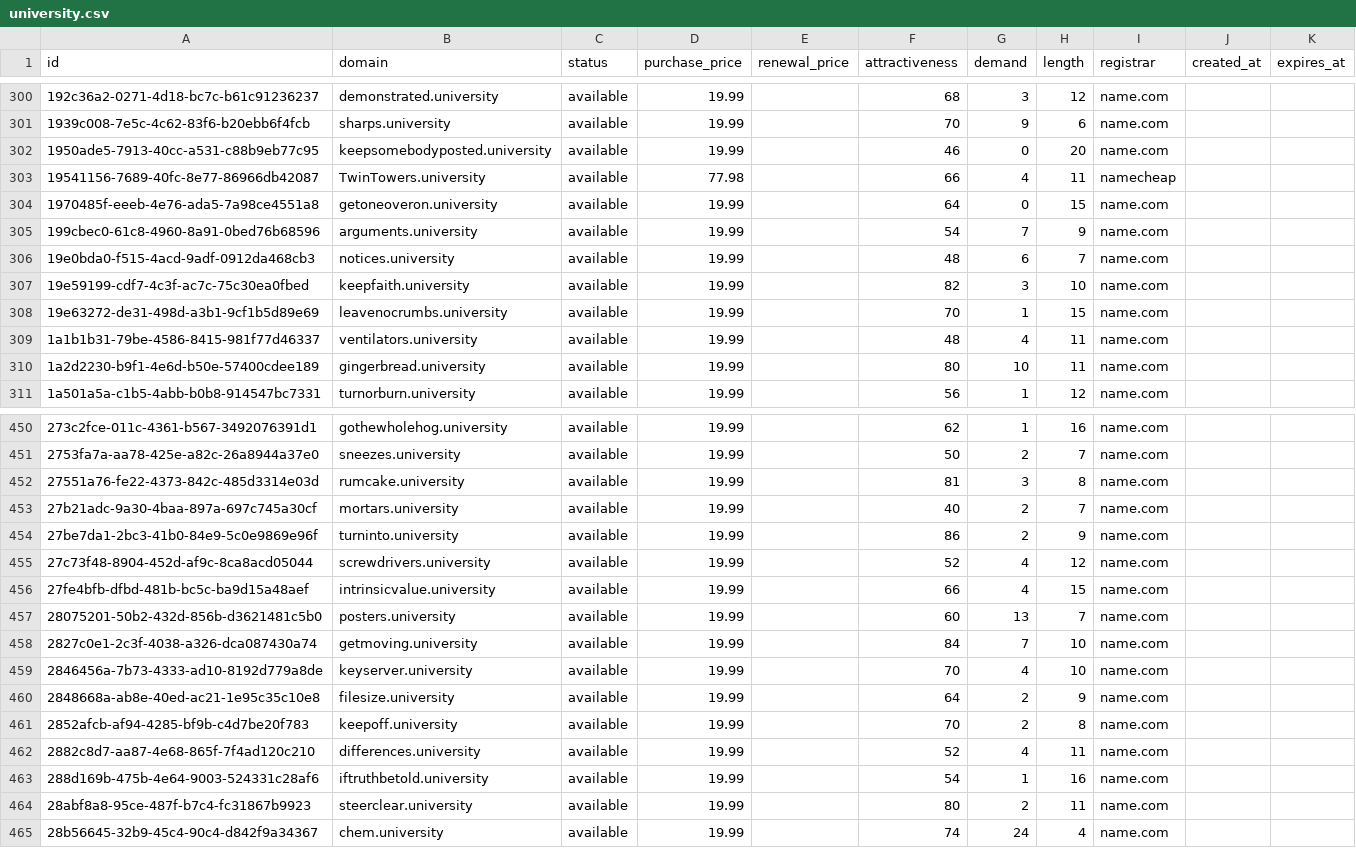
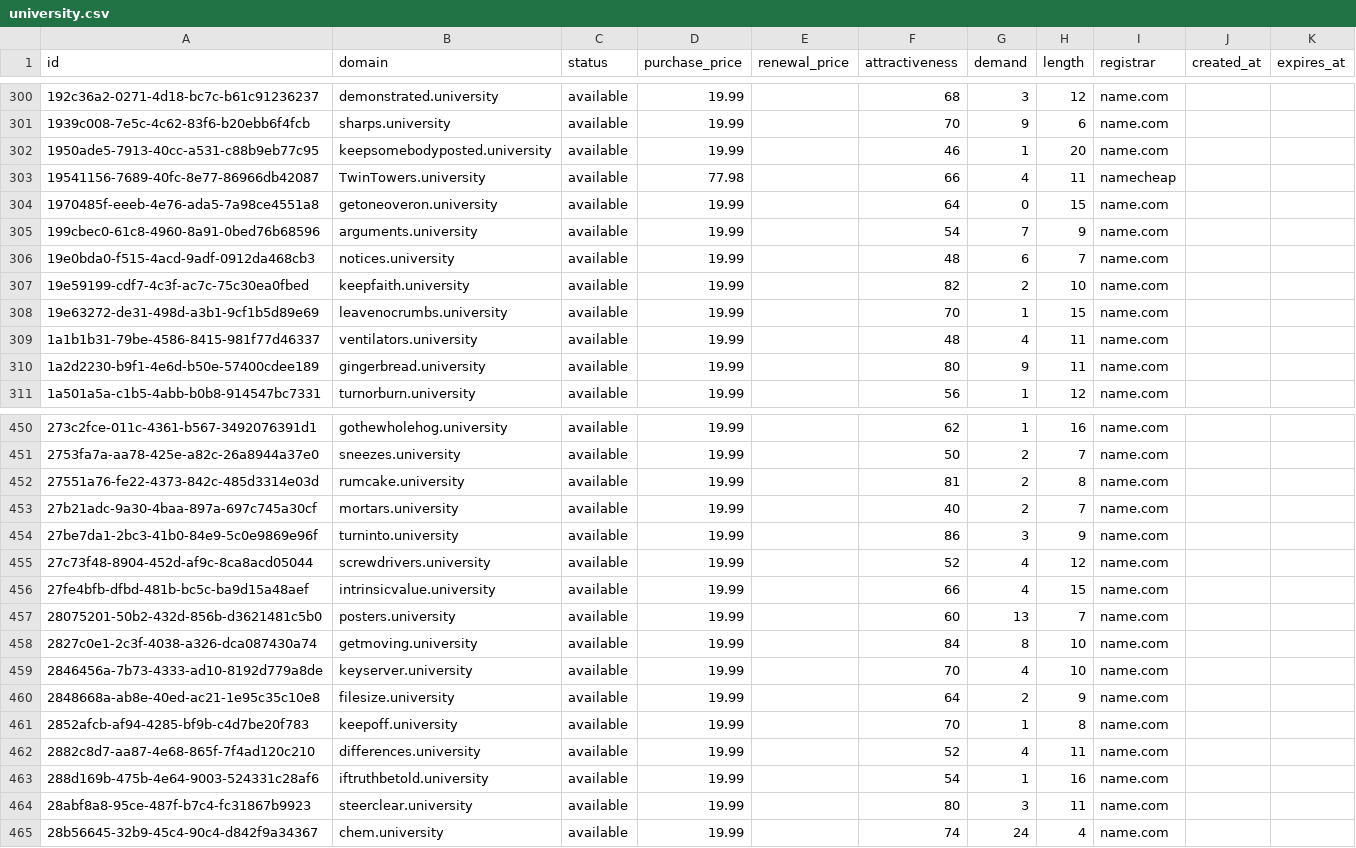
Before and after one commit to UniqueDomains/university-oneword-domains, a CSV file: university.csv, drawn as a sheet; only a part is shown, gaps mark what is left out; the diff covers the shown part only.

Commit message:
Domains update

```diff
--- a/university.csv
+++ b/university.csv
@@ -301,3 +301,3 @@ id,domain,status,purchase_price,renewal_price,attractiveness,demand,length,regis
 1939c008-7e5c-4c62-83f6-b20ebb6f4fcb,sharps.university,available,19.99,,70,9,6,name.com,,
-1950ade5-7913-40cc-a531-c88b9eb77c95,keepsomebodyposted.university,available,19.99,,46,0,20,name.com,,
+1950ade5-7913-40cc-a531-c88b9eb77c95,keepsomebodyposted.university,available,19.99,,46,1,20,name.com,,
 19541156-7689-40fc-8e77-86966db42087,TwinTowers.university,available,77.98,,66,4,11,namecheap,,
@@ -306,6 +306,6 @@ id,domain,status,purchase_price,renewal_price,attractiveness,demand,length,regis
 19e0bda0-f515-4acd-9adf-0912da468cb3,notices.university,available,19.99,,48,6,7,name.com,,
-19e59199-cdf7-4c3f-ac7c-75c30ea0fbed,keepfaith.university,available,19.99,,82,3,10,name.com,,
+19e59199-cdf7-4c3f-ac7c-75c30ea0fbed,keepfaith.university,available,19.99,,82,2,10,name.com,,
 19e63272-de31-498d-a3b1-9cf1b5d89e69,leavenocrumbs.university,available,19.99,,70,1,15,name.com,,
 1a1b1b31-79be-4586-8415-981f77d46337,ventilators.university,available,19.99,,48,4,11,name.com,,
-1a2d2230-b9f1-4e6d-b50e-57400cdee189,gingerbread.university,available,19.99,,80,10,11,name.com,,
+1a2d2230-b9f1-4e6d-b50e-57400cdee189,gingerbread.university,available,19.99,,80,9,11,name.com,,
 1a501a5a-c1b5-4abb-b0b8-914547bc7331,turnorburn.university,available,19.99,,56,1,12,name.com,,
@@ -451,5 +451,5 @@ id,domain,status,purchase_price,renewal_price,attractiveness,demand,length,regis
 2753fa7a-aa78-425e-a82c-26a8944a37e0,sneezes.university,available,19.99,,50,2,7,name.com,,
-27551a76-fe22-4373-842c-485d3314e03d,rumcake.university,available,19.99,,81,3,8,name.com,,
+27551a76-fe22-4373-842c-485d3314e03d,rumcake.university,available,19.99,,81,2,8,name.com,,
 27b21adc-9a30-4baa-897a-697c745a30cf,mortars.university,available,19.99,,40,2,7,name.com,,
-27be7da1-2bc3-41b0-84e9-5c0e9869e96f,turninto.university,available,19.99,,86,2,9,name.com,,
+27be7da1-2bc3-41b0-84e9-5c0e9869e96f,turninto.university,available,19.99,,86,3,9,name.com,,
 27c73f48-8904-452d-af9c-8ca8acd05044,screwdrivers.university,available,19.99,,52,4,12,name.com,,
@@ -457,9 +457,9 @@ id,domain,status,purchase_price,renewal_price,attractiveness,demand,length,regis
 28075201-50b2-432d-856b-d3621481c5b0,posters.university,available,19.99,,60,13,7,name.com,,
-2827c0e1-2c3f-4038-a326-dca087430a74,getmoving.university,available,19.99,,84,7,10,name.com,,
+2827c0e1-2c3f-4038-a326-dca087430a74,getmoving.university,available,19.99,,84,8,10,name.com,,
 2846456a-7b73-4333-ad10-8192d779a8de,keyserver.university,available,19.99,,70,4,10,name.com,,
 2848668a-ab8e-40ed-ac21-1e95c35c10e8,filesize.university,available,19.99,,64,2,9,name.com,,
-2852afcb-af94-4285-bf9b-c4d7be20f783,keepoff.university,available,19.99,,70,2,8,name.com,,
+2852afcb-af94-4285-bf9b-c4d7be20f783,keepoff.university,available,19.99,,70,1,8,name.com,,
 2882c8d7-aa87-4e68-865f-7f4ad120c210,differences.university,available,19.99,,52,4,11,name.com,,
 288d169b-475b-4e64-9003-524331c28af6,iftruthbetold.university,available,19.99,,54,1,16,name.com,,
-28abf8a8-95ce-487f-b7c4-fc31867b9923,steerclear.university,available,19.99,,80,2,11,name.com,,
+28abf8a8-95ce-487f-b7c4-fc31867b9923,steerclear.university,available,19.99,,80,3,11,name.com,,
 28b56645-32b9-45c4-90c4-d842f9a34367,chem.university,available,19.99,,74,24,4,name.com,,
```
Also changed, not shown: 54 edited cells elsewhere in this file, 4 other files.
